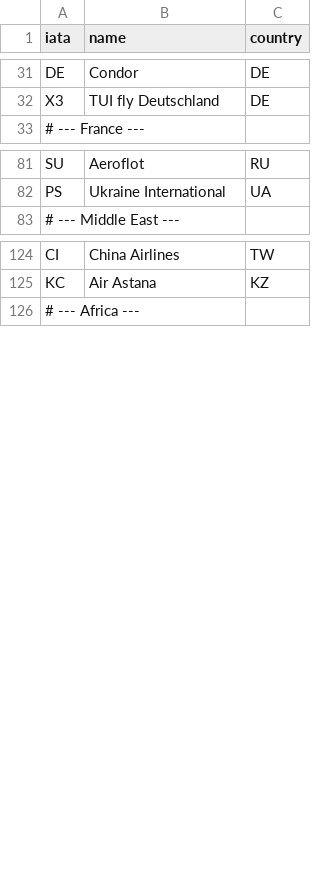
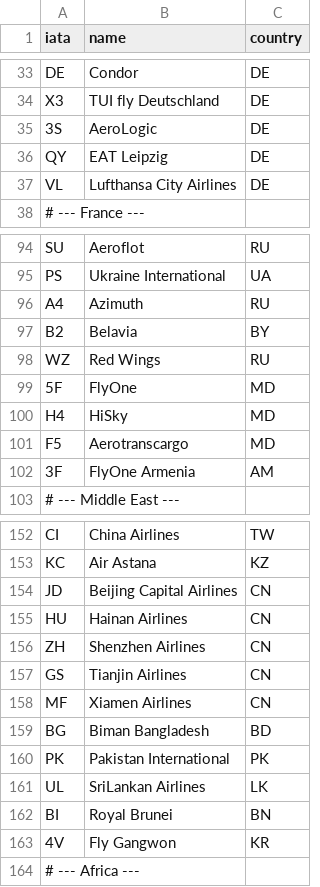
Before and after one commit to NoamHasson1/flight-system, a CSV file: backend/app/data/airlines.csv, drawn as a sheet; only a part is shown, gaps mark what is left out; the diff covers the shown part only.

```diff
--- a/backend/app/data/airlines.csv
+++ b/backend/app/data/airlines.csv
@@ -32,2 +34,5 @@ DE,Condor,DE
 X3,TUI fly Deutschland,DE
+3S,AeroLogic,DE
+QY,EAT Leipzig,DE
+VL,Lufthansa City Airlines,DE
 # --- France ---
@@ -82,2 +95,9 @@ SU,Aeroflot,RU
 PS,Ukraine International,UA
+A4,Azimuth,RU
+B2,Belavia,BY
+WZ,Red Wings,RU
+5F,FlyOne,MD
+H4,HiSky,MD
+F5,Aerotranscargo,MD
+3F,FlyOne Armenia,AM
 # --- Middle East ---
@@ -125,2 +153,12 @@ CI,China Airlines,TW
 KC,Air Astana,KZ
+JD,Beijing Capital Airlines,CN
+HU,Hainan Airlines,CN
+ZH,Shenzhen Airlines,CN
+GS,Tianjin Airlines,CN
+MF,Xiamen Airlines,CN
+BG,Biman Bangladesh,BD
+PK,Pakistan International,PK
+UL,SriLankan Airlines,LK
+BI,Royal Brunei,BN
+4V,Fly Gangwon,KR
 # --- Africa ---
```
Also changed, not shown: 23 added rows elsewhere in this file.
